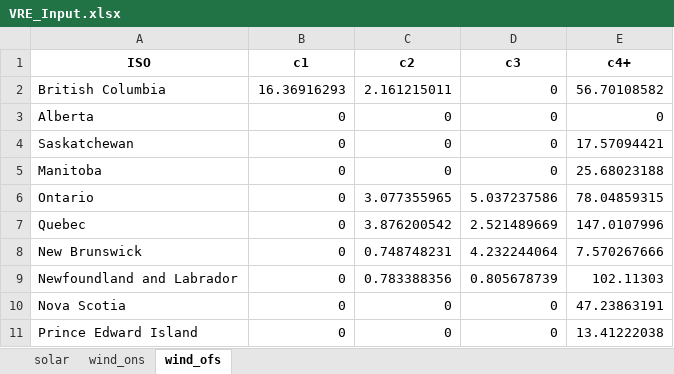
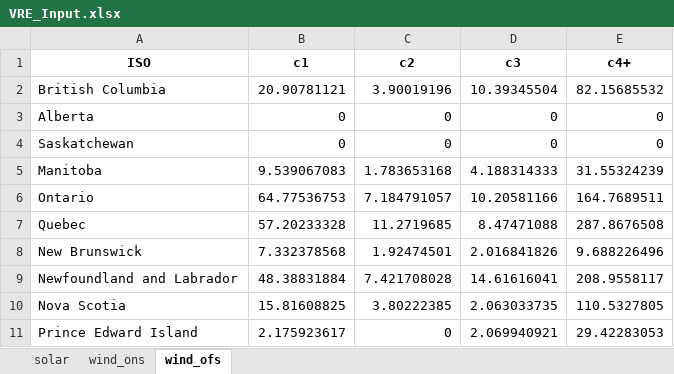
Before and after one commit to awais307/message-ix-canada, an Excel workbook: data/VRE_Input.xlsx, sheet wind_ofs, drawn as a sheet; values as stored, in another font and other column widths than the file's, no borders; the diff names each change by its address in the sheet, - before the commit and + after, or states it on an @@ line.

```diff
--- a/data/VRE_Input.xlsx (sheet wind_ofs)
+++ b/data/VRE_Input.xlsx (sheet wind_ofs)
-B2 (c1): 16.36916293
+B2 (c1): 20.90781121
-C2 (c2): 2.161215011
+C2 (c2): 3.90019196
-D2 (c3): 0
+D2 (c3): 10.39345504
-E2 (c4+): 56.70108582
+E2 (c4+): 82.15685532
-E4 (c4+): 17.57094421
+E4 (c4+): 0
-B5 (c1): 0
+B5 (c1): 9.539067083
-C5 (c2): 0
+C5 (c2): 1.783653168
-D5 (c3): 0
+D5 (c3): 4.188314333
-E5 (c4+): 25.68023188
+E5 (c4+): 31.55324239
-B6 (c1): 0
+B6 (c1): 64.77536753
-C6 (c2): 3.077355965
+C6 (c2): 7.184791057
-D6 (c3): 5.037237586
+D6 (c3): 10.20581166
-E6 (c4+): 78.04859315
+E6 (c4+): 164.7689511
-B7 (c1): 0
+B7 (c1): 57.20233328
-C7 (c2): 3.876200542
+C7 (c2): 11.2719685
-D7 (c3): 2.521489669
+D7 (c3): 8.47471088
-E7 (c4+): 147.0107996
+E7 (c4+): 287.8676508
-B8 (c1): 0
+B8 (c1): 7.332378568
-C8 (c2): 0.748748231
+C8 (c2): 1.92474501
-D8 (c3): 4.232244064
+D8 (c3): 2.016841826
-E8 (c4+): 7.570267666
+E8 (c4+): 9.688226496
-B9 (c1): 0
+B9 (c1): 48.38831884
-C9 (c2): 0.783388356
+C9 (c2): 7.421708028
-D9 (c3): 0.805678739
+D9 (c3): 14.61616041
-E9 (c4+): 102.11303
+E9 (c4+): 208.9558117
-B10 (c1): 0
+B10 (c1): 15.81608825
-C10 (c2): 0
+C10 (c2): 3.80222385
-D10 (c3): 0
+D10 (c3): 2.063033735
-E10 (c4+): 47.23863191
+E10 (c4+): 110.5327805
-B11 (c1): 0
+B11 (c1): 2.175923617
-D11 (c3): 0
+D11 (c3): 2.069940921
-E11 (c4+): 13.41222038
+E11 (c4+): 29.42283053
```
Also changed, not shown: sheet wind_ons, sheet solar, 12 other files.
